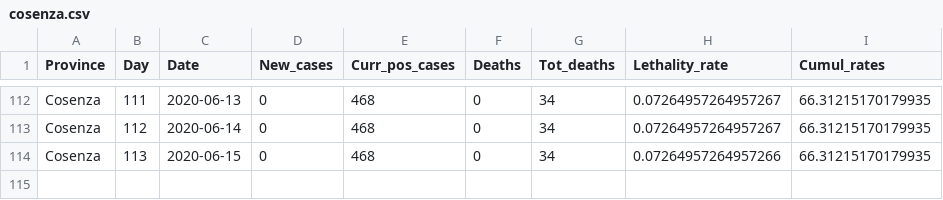
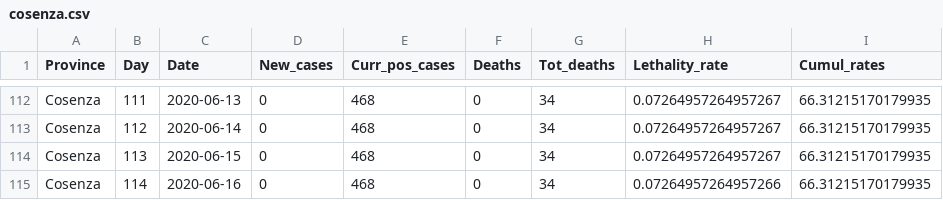
Before and after one commit to CEEDS-DEMM/COVID-Pro-Dataset, a CSV file: Deaths_Calabria/cosenza.csv, drawn as a sheet; only a part is shown, gaps mark what is left out.

```diff
--- a/Deaths_Calabria/cosenza.csv
+++ b/Deaths_Calabria/cosenza.csv
@@ -113,2 +113,3 @@ Cosenza,111,2020-06-13,0,468,0,34,0.07264957264957267,66.31215170179935
 Cosenza,112,2020-06-14,0,468,0,34,0.07264957264957267,66.31215170179935
-Cosenza,113,2020-06-15,0,468,0,34,0.07264957264957266,66.31215170179935
+Cosenza,113,2020-06-15,0,468,0,34,0.07264957264957267,66.31215170179935
+Cosenza,114,2020-06-16,0,468,0,34,0.07264957264957266,66.31215170179935
```
Also changed, not shown: Deaths_Abruzzo/l_aquila.csv, Deaths_Emilia-Romagna/ravenna.csv, 41 other files.
